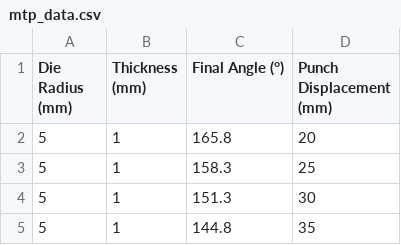
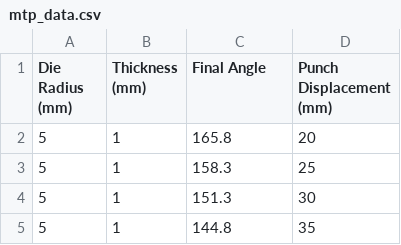
Before and after one commit to thiruragu/Thiruvadi-Ragupathy-M, a CSV file: mtp_data.csv, drawn as a sheet; only a part is shown; the diff names each change by its address in the sheet, - before the commit and + after, or states it on an @@ line.

Commit message:
Update mtp_data.csv

```diff
--- a/mtp_data.csv
+++ b/mtp_data.csv
-C1: Final Angle (°)
+C1: Final Angle
```
